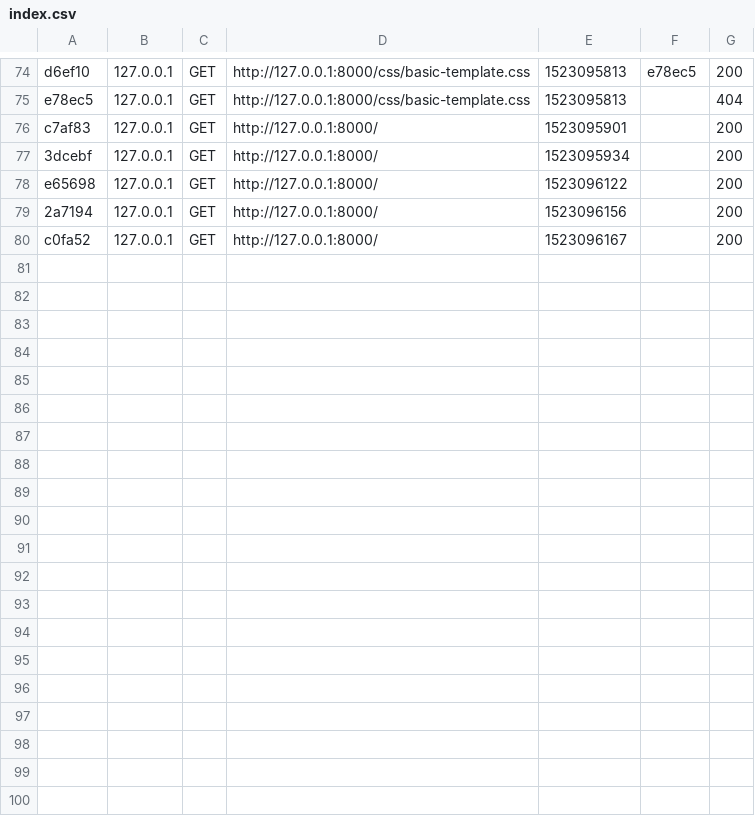
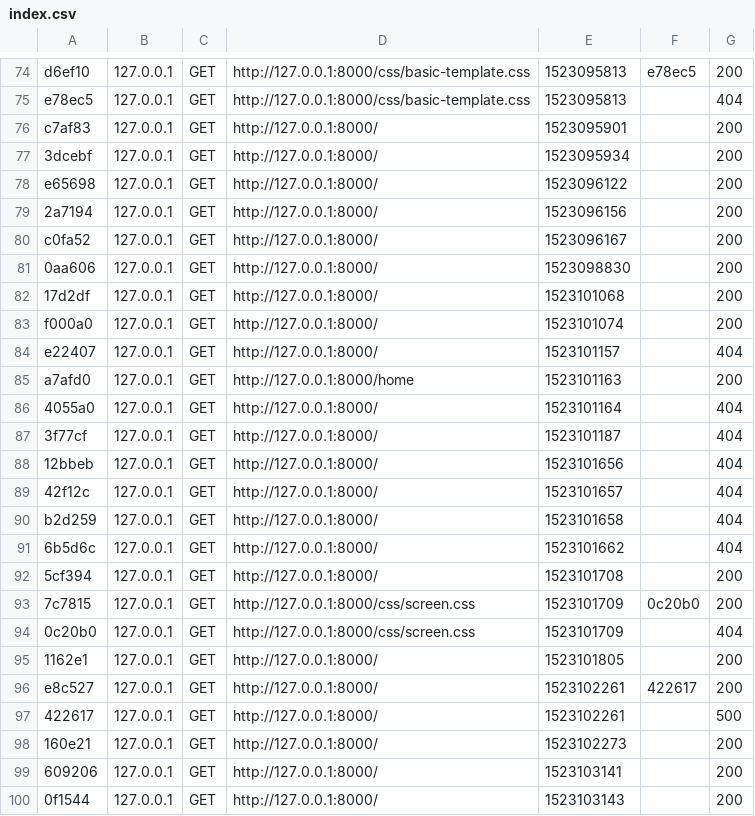
Before and after one commit to iPozer/Blog, a CSV file: var/cache/dev/profiler/index.csv, drawn as a sheet; only a part is shown, gaps mark what is left out; the diff covers the shown part only.

```diff
--- a/var/cache/dev/profiler/index.csv
+++ b/var/cache/dev/profiler/index.csv
@@ -80 +80,21 @@ e65698,127.0.0.1,GET,http://127.0.0.1:8000/,1523096122,,200
 c0fa52,127.0.0.1,GET,http://127.0.0.1:8000/,1523096167,,200
+0aa606,127.0.0.1,GET,http://127.0.0.1:8000/,1523098830,,200
+17d2df,127.0.0.1,GET,http://127.0.0.1:8000/,1523101068,,200
+f000a0,127.0.0.1,GET,http://127.0.0.1:8000/,1523101074,,200
+e22407,127.0.0.1,GET,http://127.0.0.1:8000/,1523101157,,404
+a7afd0,127.0.0.1,GET,http://127.0.0.1:8000/home,1523101163,,200
+4055a0,127.0.0.1,GET,http://127.0.0.1:8000/,1523101164,,404
+3f77cf,127.0.0.1,GET,http://127.0.0.1:8000/,1523101187,,404
+12bbeb,127.0.0.1,GET,http://127.0.0.1:8000/,1523101656,,404
+42f12c,127.0.0.1,GET,http://127.0.0.1:8000/,1523101657,,404
+b2d259,127.0.0.1,GET,http://127.0.0.1:8000/,1523101658,,404
+6b5d6c,127.0.0.1,GET,http://127.0.0.1:8000/,1523101662,,404
+5cf394,127.0.0.1,GET,http://127.0.0.1:8000/,1523101708,,200
+7c7815,127.0.0.1,GET,http://127.0.0.1:8000/css/screen.css,1523101709,0c20b0,200
+0c20b0,127.0.0.1,GET,http://127.0.0.1:8000/css/screen.css,1523101709,,404
+1162e1,127.0.0.1,GET,http://127.0.0.1:8000/,1523101805,,200
+e8c527,127.0.0.1,GET,http://127.0.0.1:8000/,1523102261,422617,200
+422617,127.0.0.1,GET,http://127.0.0.1:8000/,1523102261,,500
+160e21,127.0.0.1,GET,http://127.0.0.1:8000/,1523102273,,200
+609206,127.0.0.1,GET,http://127.0.0.1:8000/,1523103141,,200
+0f1544,127.0.0.1,GET,http://127.0.0.1:8000/,1523103143,,200
```
Also changed, not shown: 12 added rows elsewhere in this file, 42 other files.
